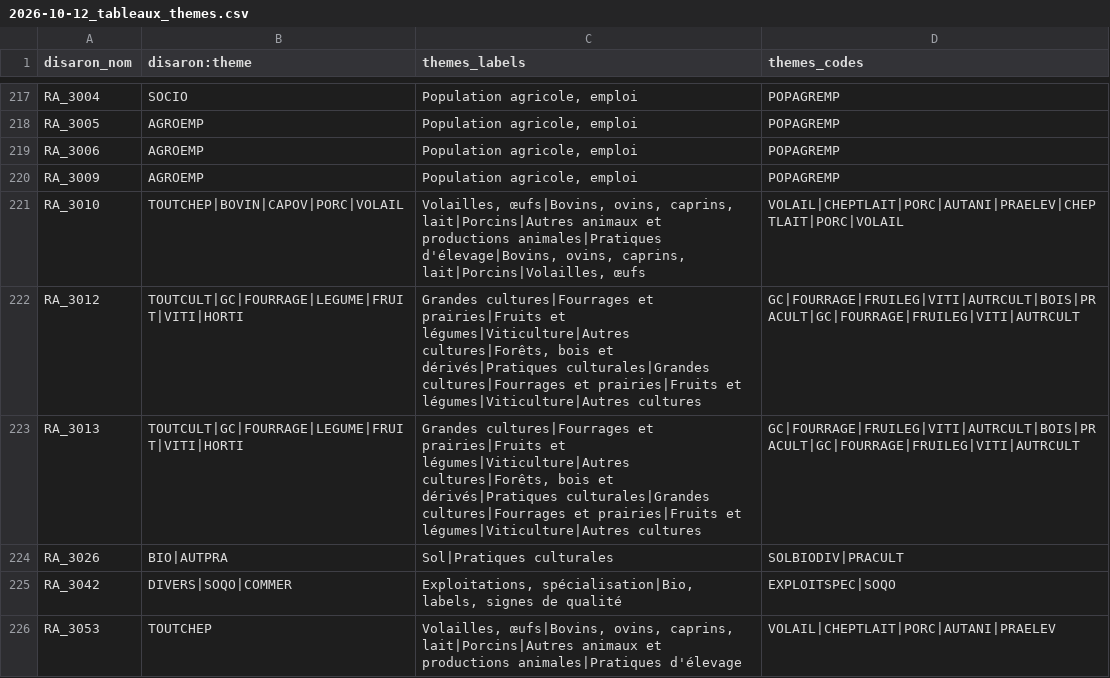
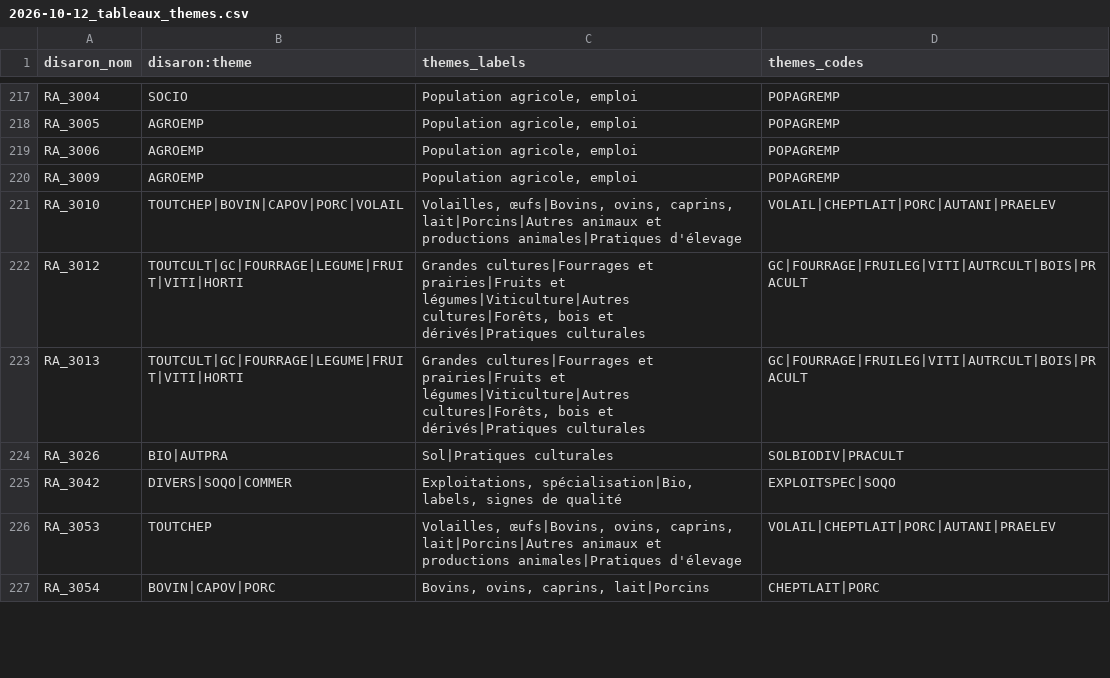
Before and after one commit to betagouv/agreste-crawler, a CSV file: theme-mapper/2026-10-12_tableaux_themes.csv, drawn as a sheet; only a part is shown, gaps mark what is left out; the shorter side is filled out with more unchanged rows; the diff covers the shown part only.

Commit message:
Fix map_themes.py : remove duplicates

```diff
--- a/theme-mapper/2026-10-12_tableaux_themes.csv
+++ b/theme-mapper/2026-10-12_tableaux_themes.csv
@@ -220,5 +220,5 @@ RA_3006,AGROEMP,"Population agricole, emploi",POPAGREMP
 RA_3009,AGROEMP,"Population agricole, emploi",POPAGREMP
-RA_3010,TOUTCHEP|BOVIN|CAPOV|PORC|VOLAIL,"Volailles, œufs|Bovins, ovins, caprins, lait|Porcins|Autres animaux et productions animales|Pratiques d'élevage|Bovins, ovins, caprins, lait|Porcins|Volailles, œufs",VOLAIL|CHEPTLAIT|PORC|AUTANI|PRAELEV|CHEPTLAIT|PORC|VOLAIL
-RA_3012,TOUTCULT|GC|FOURRAGE|LEGUME|FRUIT|VITI|HORTI,"Grandes cultures|Fourrages et prairies|Fruits et légumes|Viticulture|Autres cultures|Forêts, bois et dérivés|Pratiques culturales|Grandes cultures|Fourrages et prairies|Fruits et légumes|Viticulture|Autres cultures",GC|FOURRAGE|FRUILEG|VITI|AUTRCULT|BOIS|PRACULT|GC|FOURRAGE|FRUILEG|VITI|AUTRCULT
-RA_3013,TOUTCULT|GC|FOURRAGE|LEGUME|FRUIT|VITI|HORTI,"Grandes cultures|Fourrages et prairies|Fruits et légumes|Viticulture|Autres cultures|Forêts, bois et dérivés|Pratiques culturales|Grandes cultures|Fourrages et prairies|Fruits et légumes|Viticulture|Autres cultures",GC|FOURRAGE|FRUILEG|VITI|AUTRCULT|BOIS|PRACULT|GC|FOURRAGE|FRUILEG|VITI|AUTRCULT
+RA_3010,TOUTCHEP|BOVIN|CAPOV|PORC|VOLAIL,"Volailles, œufs|Bovins, ovins, caprins, lait|Porcins|Autres animaux et productions animales|Pratiques d'élevage",VOLAIL|CHEPTLAIT|PORC|AUTANI|PRAELEV
+RA_3012,TOUTCULT|GC|FOURRAGE|LEGUME|FRUIT|VITI|HORTI,"Grandes cultures|Fourrages et prairies|Fruits et légumes|Viticulture|Autres cultures|Forêts, bois et dérivés|Pratiques culturales",GC|FOURRAGE|FRUILEG|VITI|AUTRCULT|BOIS|PRACULT
+RA_3013,TOUTCULT|GC|FOURRAGE|LEGUME|FRUIT|VITI|HORTI,"Grandes cultures|Fourrages et prairies|Fruits et légumes|Viticulture|Autres cultures|Forêts, bois et dérivés|Pratiques culturales",GC|FOURRAGE|FRUILEG|VITI|AUTRCULT|BOIS|PRACULT
 RA_3026,BIO|AUTPRA,Sol|Pratiques culturales,SOLBIODIV|PRACULT
```
Also changed, not shown: 54 edited cells elsewhere in this file, 1 other file.
